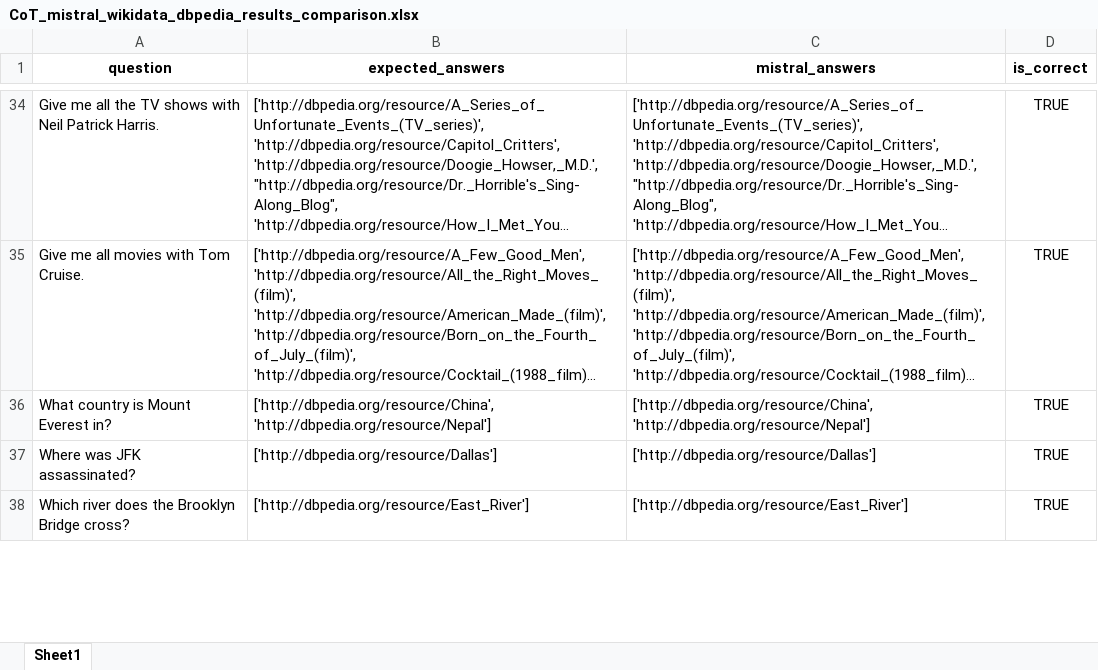
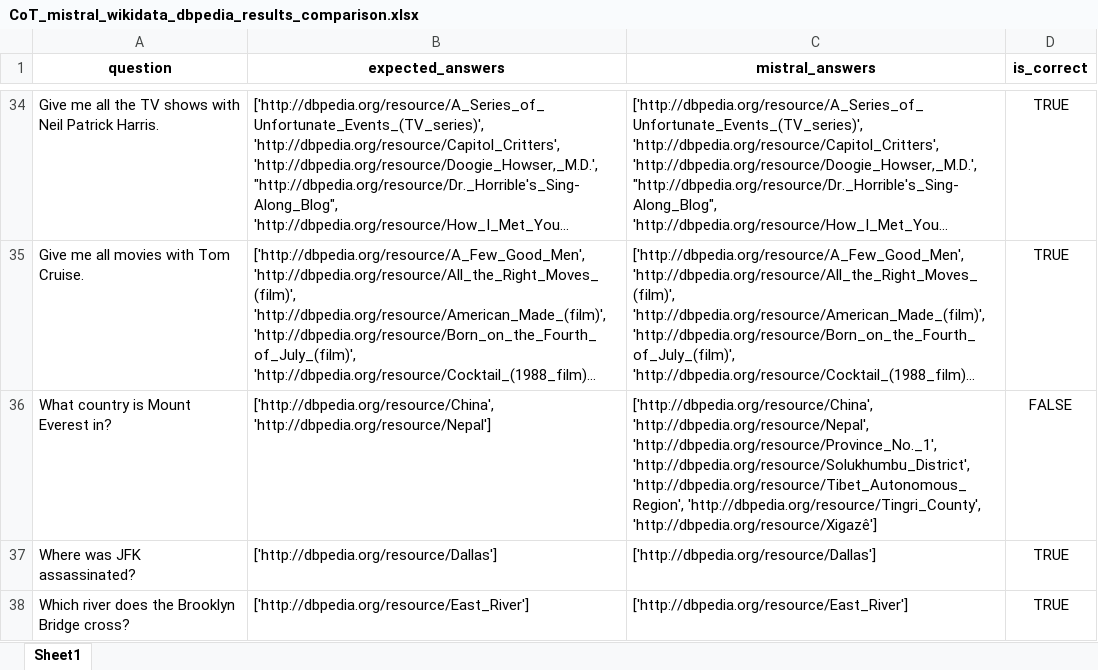
Before and after one commit to semantic-systems/Automatic-SPARQL-translation, an Excel workbook: QALD9-Plus-testing/CoT-entity-aligned/CoT-wikidata-dbpedia/CoT_mistral_wikidata_dbpedia_results_comparison.xlsx, sheet Sheet1, drawn as a sheet; only a part is shown, gaps mark what is left out; long unchanged cells end in …; values as stored, in another font and other column widths than the file's, no borders; the diff covers the shown part only; the diff names each change by its address in the sheet, - before the commit and + after, or states it on an @@ line.

```diff
--- a/QALD9-Plus-testing/CoT-entity-aligned/CoT-wikidata-dbpedia/CoT_mistral_wikidata_dbpedia_results_comparison.xlsx (sheet Sheet1)
+++ b/QALD9-Plus-testing/CoT-entity-aligned/CoT-wikidata-dbpedia/CoT_mistral_wikidata_dbpedia_results_comparison.xlsx (sheet Sheet1)
-C36 (mistral_answers): ['http://dbpedia.org/resource/China', 'http://dbpedia.org/resource/Nepal']
+C36 (mistral_answers): ['http://dbpedia.org/resource/China', 'http://dbpedia.org/resource/Nepal', 'http://dbpedia.org/resource/Province_No._1', 'http://dbpedia.org/resource/Solukhumbu_District', 'http://dbpedia.org/resource/Tibet_Autonomous_Region', 'http://dbpedia.org/resource/Tingri_County', 'http://dbpedia.org/resource/Xigazê']
-D36 (is_correct): TRUE
+D36 (is_correct): FALSE
```
Also changed, not shown: 3 added rows, 2 removed rows and 6 edited cells elsewhere in this sheet, QALD9-Plus-testing/CoT-entity-aligned/CoT-wikidata-dbpedia/CoT_llama_wikidata_dbpedia_results_comparison.xlsx, 8 other files.
